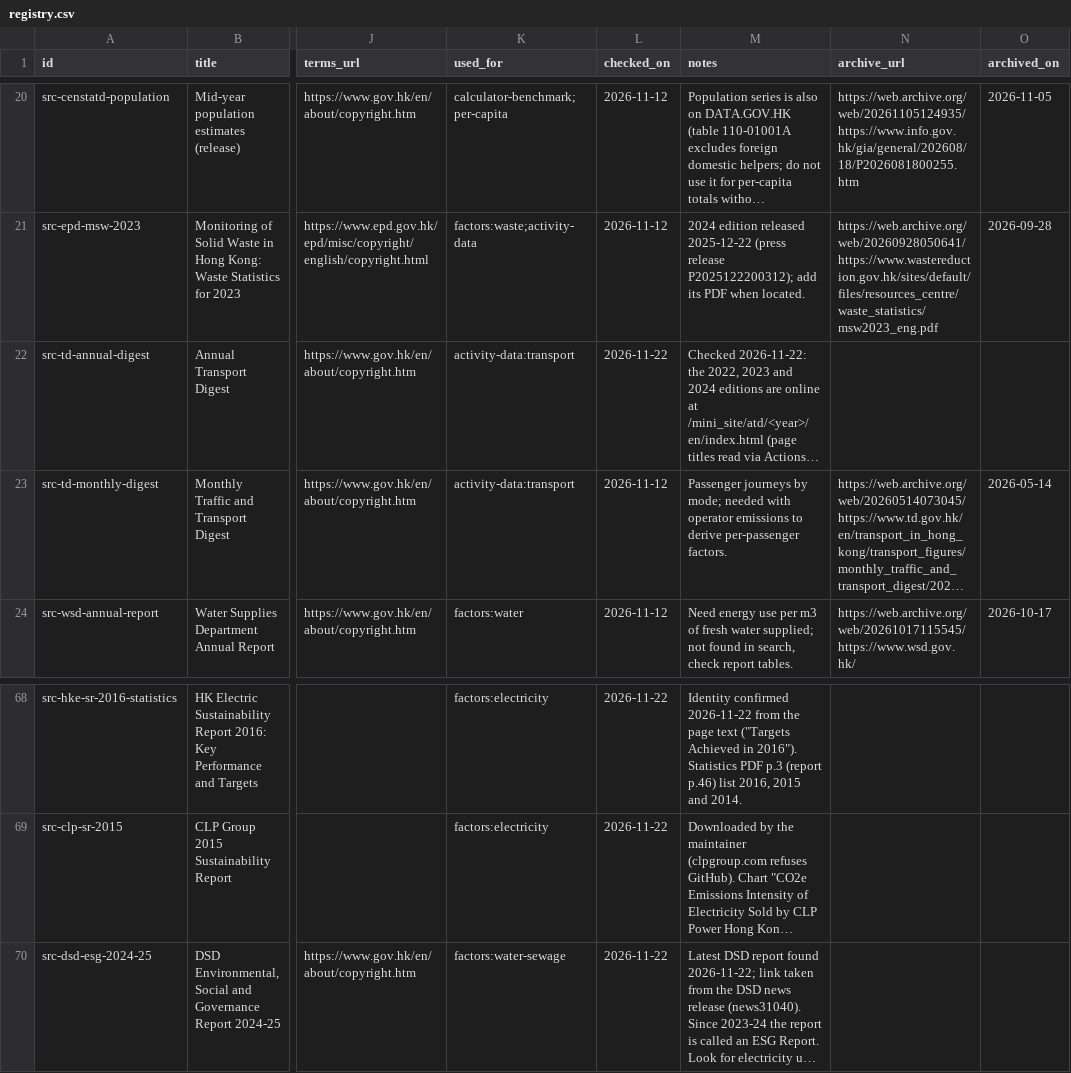
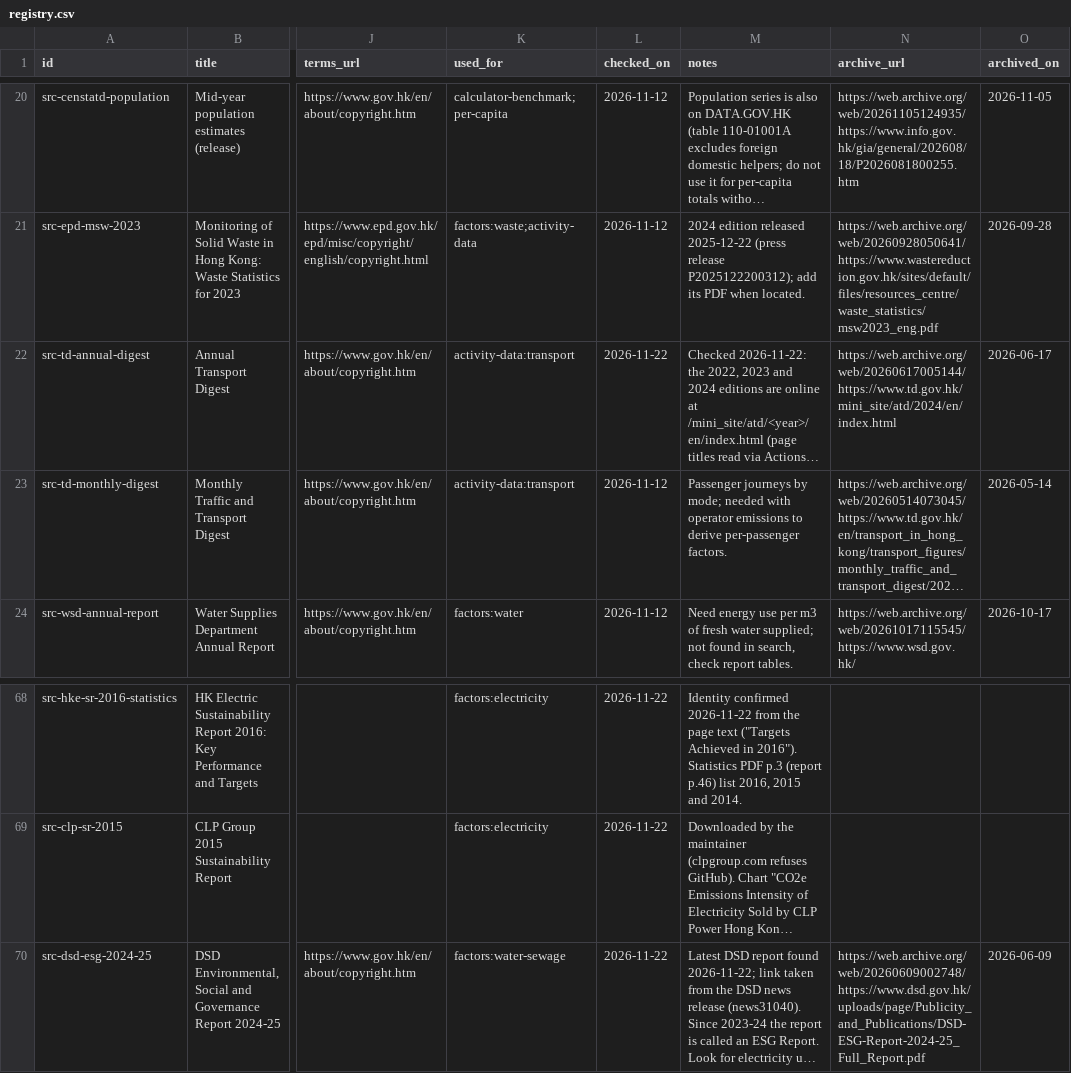
Before and after one commit to liuxiangchen428-hash/hk-open-carbon, a CSV file: sources/registry.csv, drawn as a sheet; only a part is shown, gaps mark what is left out; long unchanged cells end in …; the diff names each change by its address in the sheet, - before the commit and + after, or states it on an @@ line.

```diff
--- a/sources/registry.csv
+++ b/sources/registry.csv
-N22 (archive_url): (empty)
+N22 (archive_url): https://web.archive.org/web/20260617005144/https://www.td.gov.hk/mini_site/atd/2024/en/index.html
-O22 (archived_on): (empty)
+O22 (archived_on): 2026-06-17
-N70 (archive_url): (empty)
+N70 (archive_url): https://web.archive.org/web/20260609002748/https://www.dsd.gov.hk/uploads/page/Publicity_and_Publications/DSD-ESG-Report-2024-25_Full_Report.pdf
-O70 (archived_on): (empty)
+O70 (archived_on): 2026-06-09
```
